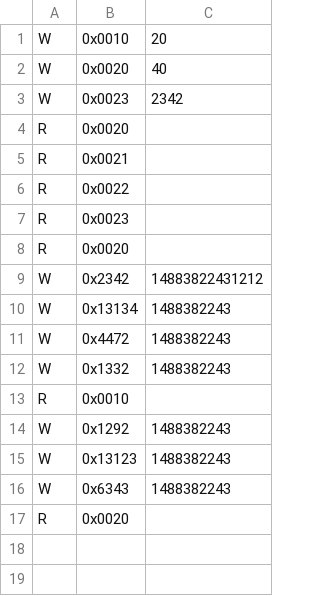
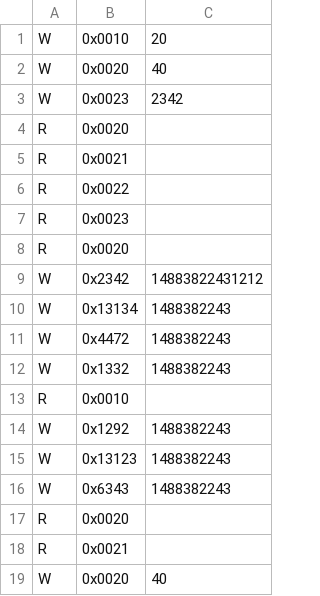
Before and after one commit to DERIYS/cache-simulation, a CSV file: input.csv, drawn as a sheet; the diff names each change by its address in the sheet, - before the commit and + after, or states it on an @@ line.

```diff
--- a/input.csv
+++ b/input.csv
+row 18: R | 0x0021
+row 19: W | 0x0020 | 40
```
Also changed, not shown: 6 other files.
